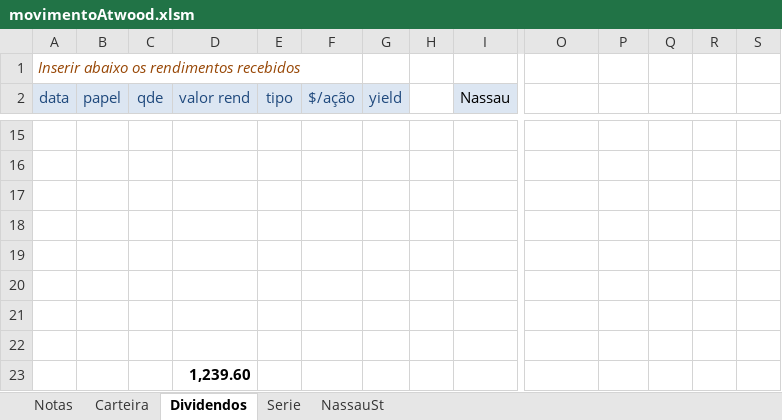
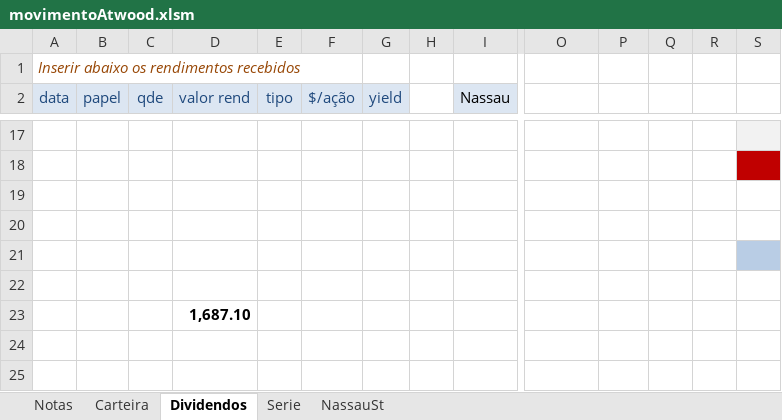
Before and after one commit to omarreis/NassauSt, an Excel workbook: movimentoAtwood.xlsm, sheet Dividendos, drawn as a sheet; only a part is shown, gaps mark what is left out; values as stored, in another font and other column widths than the file's, no borders; table styles not drawn; removed rows and columns are numbered as before the commit, all else as after; rows hold the shown columns only; the diff covers the shown part only; the diff names each change by its address in the sheet, - before the commit and + after, or states it on an @@ line.

```diff
--- a/movimentoAtwood.xlsm (sheet Dividendos)
+++ b/movimentoAtwood.xlsm (sheet Dividendos)
-S17 fill: none
+S17 fill: #F2F2F2
-S18 fill: none
+S18 fill: #C00000
-S21 fill: none
+S21 fill: #B9CDE5
-row 21: (empty)
-row 22: (empty)
-D23 (valor rend): 1,239.60
+D23 (valor rend): 1,687.10
```
Also changed, not shown: 6 added rows, 4 removed rows, 51 edited cells and cell formats elsewhere in this sheet, sheet Carteira, sheet Notas, sheet Serie, sheet NassauSt, formulas that keep their value, charts or pictures.
